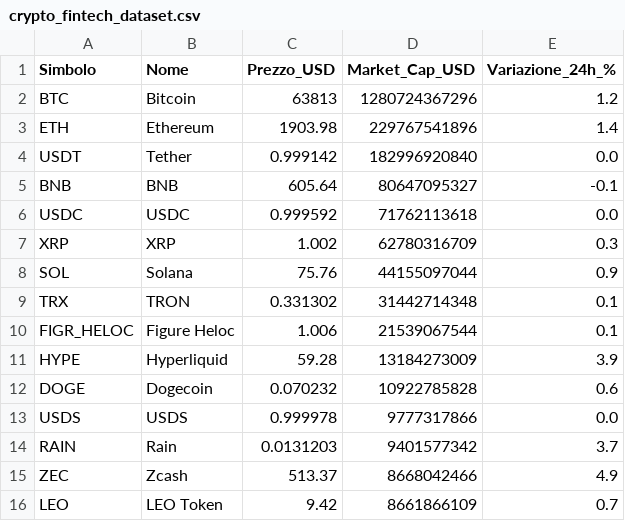
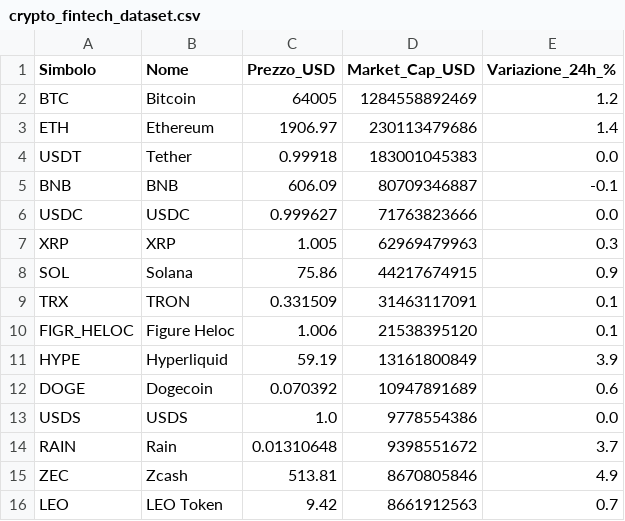
Before and after one commit to fformigoniff-sys/open-b2b-datasets-ai-market-intelligence, a CSV file: crypto_fintech_dataset.csv, drawn as a sheet.

```diff
--- a/crypto_fintech_dataset.csv
+++ b/crypto_fintech_dataset.csv
@@ -1,16 +1,16 @@
 Simbolo,Nome,Prezzo_USD,Market_Cap_USD,Variazione_24h_%
-BTC,Bitcoin,63813,1280724367296,1.2
-ETH,Ethereum,1903.98,229767541896,1.4
-USDT,Tether,0.999142,182996920840,0.0
-BNB,BNB,605.64,80647095327,-0.1
-USDC,USDC,0.999592,71762113618,0.0
-XRP,XRP,1.002,62780316709,0.3
-SOL,Solana,75.76,44155097044,0.9
-TRX,TRON,0.331302,31442714348,0.1
-FIGR_HELOC,Figure Heloc,1.006,21539067544,0.1
-HYPE,Hyperliquid,59.28,13184273009,3.9
-DOGE,Dogecoin,0.070232,10922785828,0.6
-USDS,USDS,0.999978,9777317866,0.0
-RAIN,Rain,0.0131203,9401577342,3.7
-ZEC,Zcash,513.37,8668042466,4.9
-LEO,LEO Token,9.42,8661866109,0.7
+BTC,Bitcoin,64005,1284558892469,1.2
+ETH,Ethereum,1906.97,230113479686,1.4
+USDT,Tether,0.99918,183001045383,0.0
+BNB,BNB,606.09,80709346887,-0.1
+USDC,USDC,0.999627,71763823666,0.0
+XRP,XRP,1.005,62969479963,0.3
+SOL,Solana,75.86,44217674915,0.9
+TRX,TRON,0.331509,31463117091,0.1
+FIGR_HELOC,Figure Heloc,1.006,21538395120,0.1
+HYPE,Hyperliquid,59.19,13161800849,3.9
+DOGE,Dogecoin,0.070392,10947891689,0.6
+USDS,USDS,1.0,9778554386,0.0
+RAIN,Rain,0.01310648,9398551672,3.7
+ZEC,Zcash,513.81,8670805846,4.9
+LEO,LEO Token,9.42,8661912563,0.7
```
